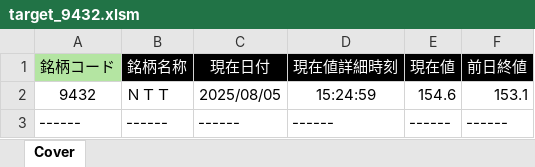
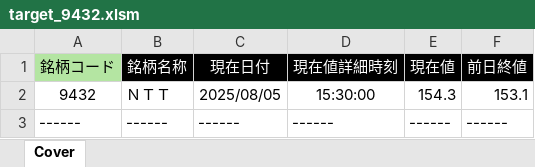
Before and after one commit to bitwalk123/kabuto, an Excel workbook: target_9432.xlsm, sheet Cover, drawn as a sheet; values as stored, in another font and other column widths than the file's, no borders; the diff names each change by its address in the sheet, - before the commit and + after, or states it on an @@ line.

```diff
--- a/target_9432.xlsm (sheet Cover)
+++ b/target_9432.xlsm (sheet Cover)
-D2 (現在値詳細時刻): 15:24:59
+D2 (現在値詳細時刻): 15:30:00
-E2 (現在値): 154.6
+E2 (現在値): 154.3
```
Also changed, not shown: 2 other files.
